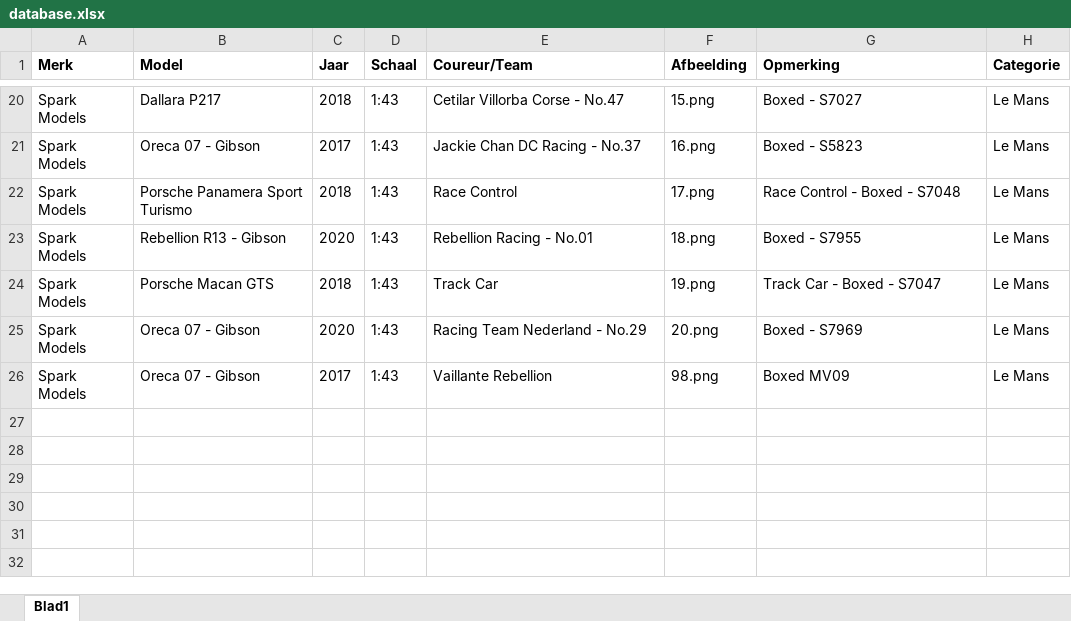
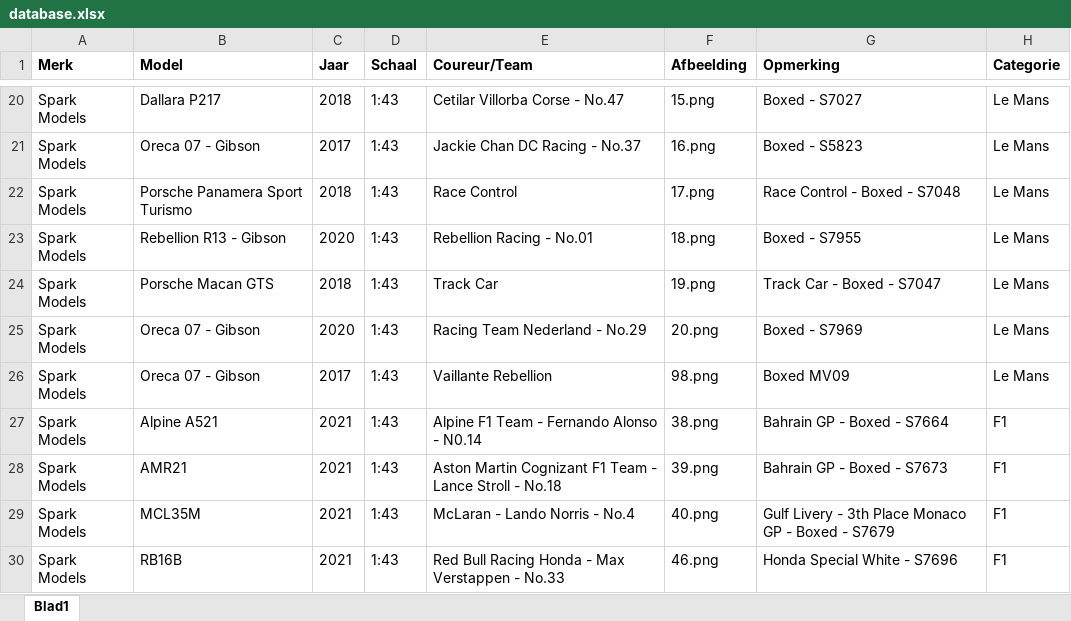
Before and after one commit to Conroy95/DiecastCollection, an Excel workbook: data/database.xlsx, sheet Blad1, drawn as a sheet; only a part is shown, gaps mark what is left out; values as stored, in another font and other column widths than the file's, no borders; table styles not drawn; the diff names each change by its address in the sheet, - before the commit and + after, or states it on an @@ line.

```diff
--- a/data/database.xlsx (sheet Blad1)
+++ b/data/database.xlsx (sheet Blad1)
+row 27: Spark Models | Alpine A521 | 2021 | 1:43 | Alpine F1 Team - Fernando Alonso - N0.14 | 38.png | Bahrain GP - Boxed - S7664 | F1
+row 28: Spark Models | AMR21 | 2021 | 1:43 | Aston Martin Cognizant F1 Team - Lance Stroll - No.18 | 39.png | Bahrain GP - Boxed - S7673 | F1
+row 29: Spark Models | MCL35M | 2021 | 1:43 | McLaran - Lando Norris - No.4 | 40.png | Gulf Livery - 3th Place Monaco GP - Boxed - S7679 | F1
+row 30: Spark Models | RB16B | 2021 | 1:43 | Red Bull Racing Honda - Max Verstappen - No.33 | 46.png | Honda Special White - S7696 | F1
```
Also changed, not shown: 5 other files.
